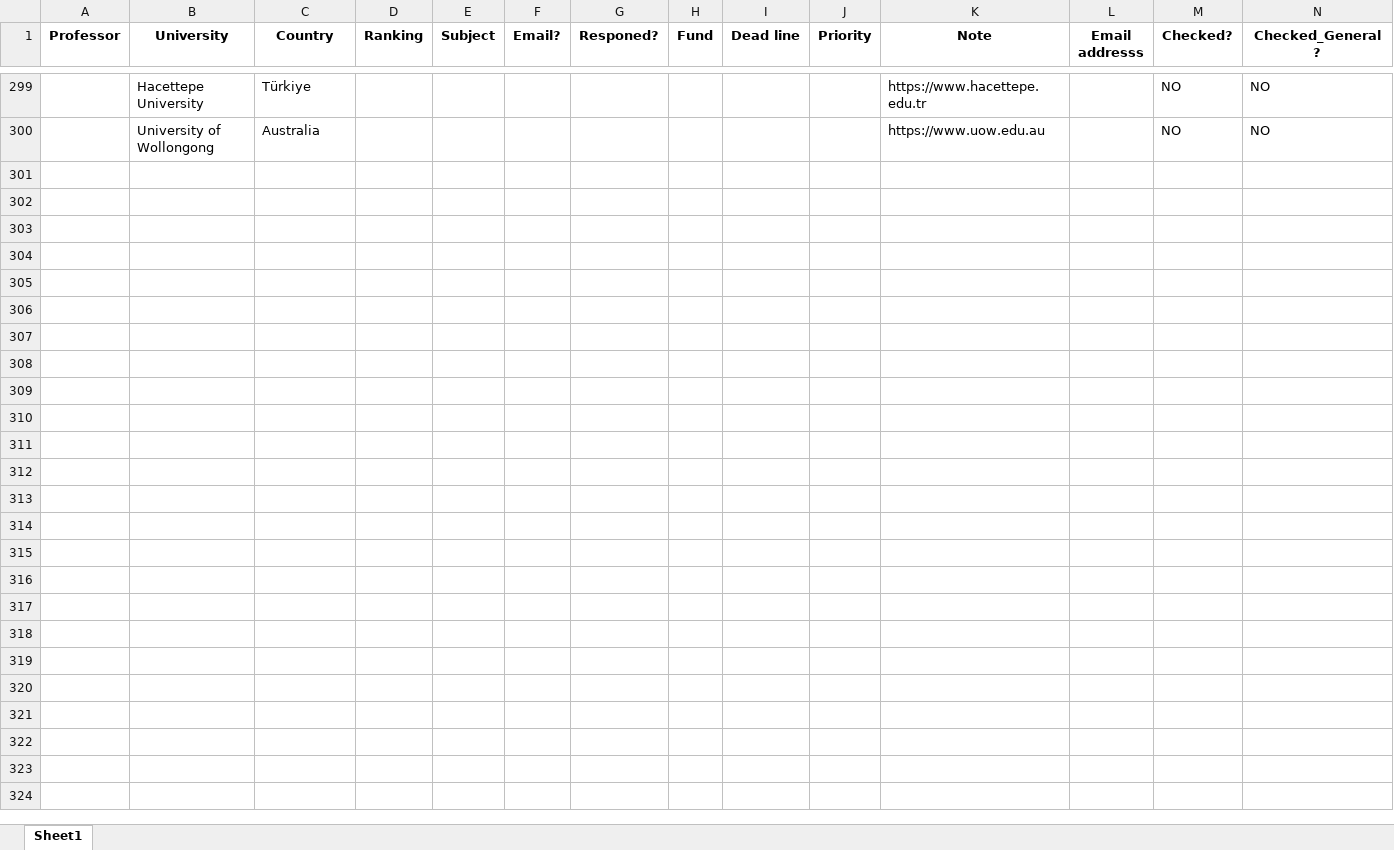
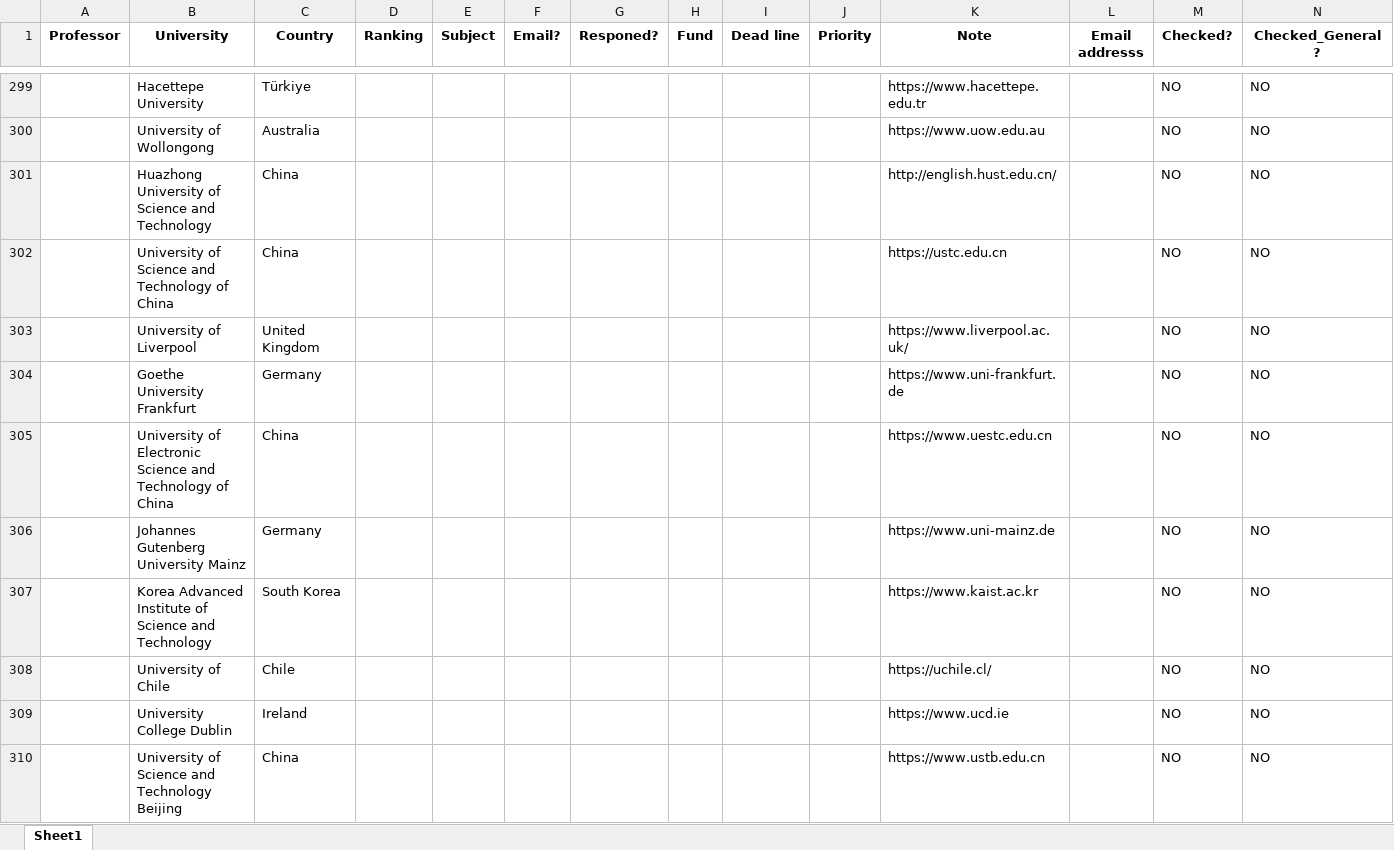
Before and after one commit to IamMosiow/phd-lead-finder, an Excel workbook: List of emails.xlsx, sheet Sheet1, drawn as a sheet; only a part is shown, gaps mark what is left out; values as stored, in another font and other column widths than the file's, no borders; rows hold the shown columns only; the diff covers the shown part only; the diff names each change by its address in the sheet, - before the commit and + after, or states it on an @@ line.

```diff
--- a/List of emails.xlsx (sheet Sheet1)
+++ b/List of emails.xlsx (sheet Sheet1)
+row 301:  | Huazhong University of Science and Technology | China |  |  |  |  |  |  |  | http://english.hust.edu.cn/ |  | NO | NO
+row 302:  | University of Science and Technology of China | China |  |  |  |  |  |  |  | https://ustc.edu.cn |  | NO | NO
+row 303:  | University of Liverpool | United Kingdom |  |  |  |  |  |  |  | https://www.liverpool.ac.uk/ |  | NO | NO
+row 304:  | Goethe University Frankfurt | Germany |  |  |  |  |  |  |  | https://www.uni-frankfurt.de |  | NO | NO
+row 305:  | University of Electronic Science and Technology of China | China |  |  |  |  |  |  |  | https://www.uestc.edu.cn |  | NO | NO
+row 306:  | Johannes Gutenberg University Mainz | Germany |  |  |  |  |  |  |  | https://www.uni-mainz.de |  | NO | NO
+row 307:  | Korea Advanced Institute of Science and Technology | South Korea |  |  |  |  |  |  |  | https://www.kaist.ac.kr |  | NO | NO
+row 308:  | University of Chile | Chile |  |  |  |  |  |  |  | https://uchile.cl/ |  | NO | NO
+row 309:  | University College Dublin | Ireland |  |  |  |  |  |  |  | https://www.ucd.ie |  | NO | NO
+row 310:  | University of Science and Technology Beijing | China |  |  |  |  |  |  |  | https://www.ustb.edu.cn |  | NO | NO
```
Also changed, not shown: 40 added rows elsewhere in this sheet, 1 other file.
